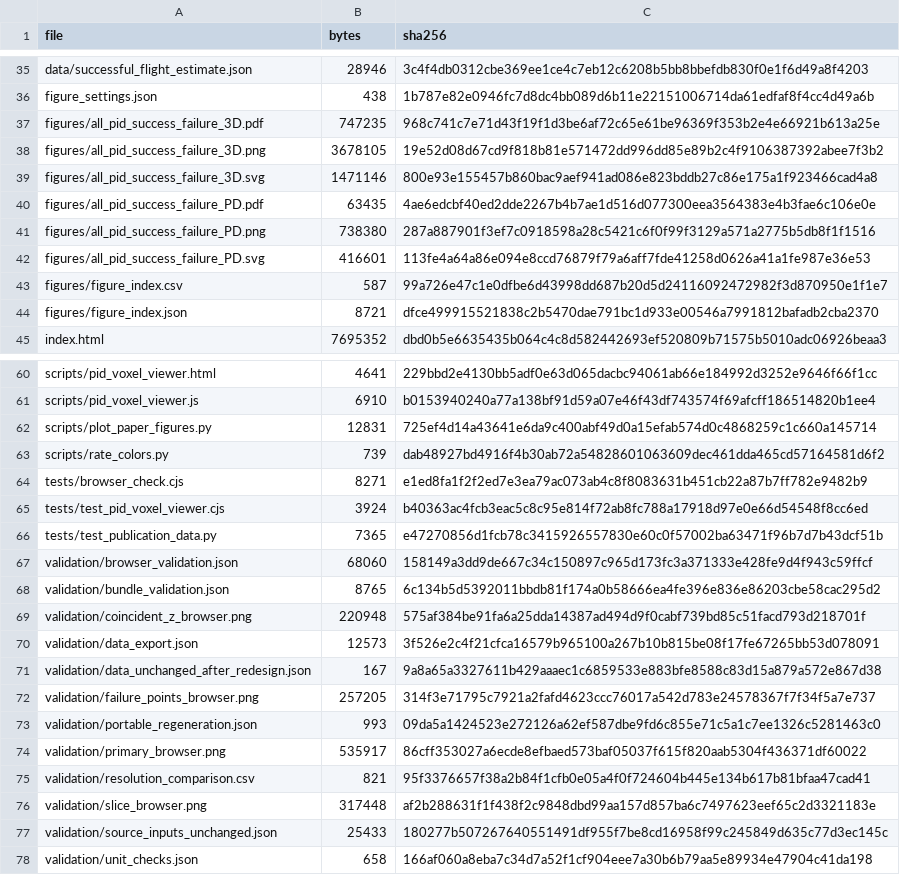
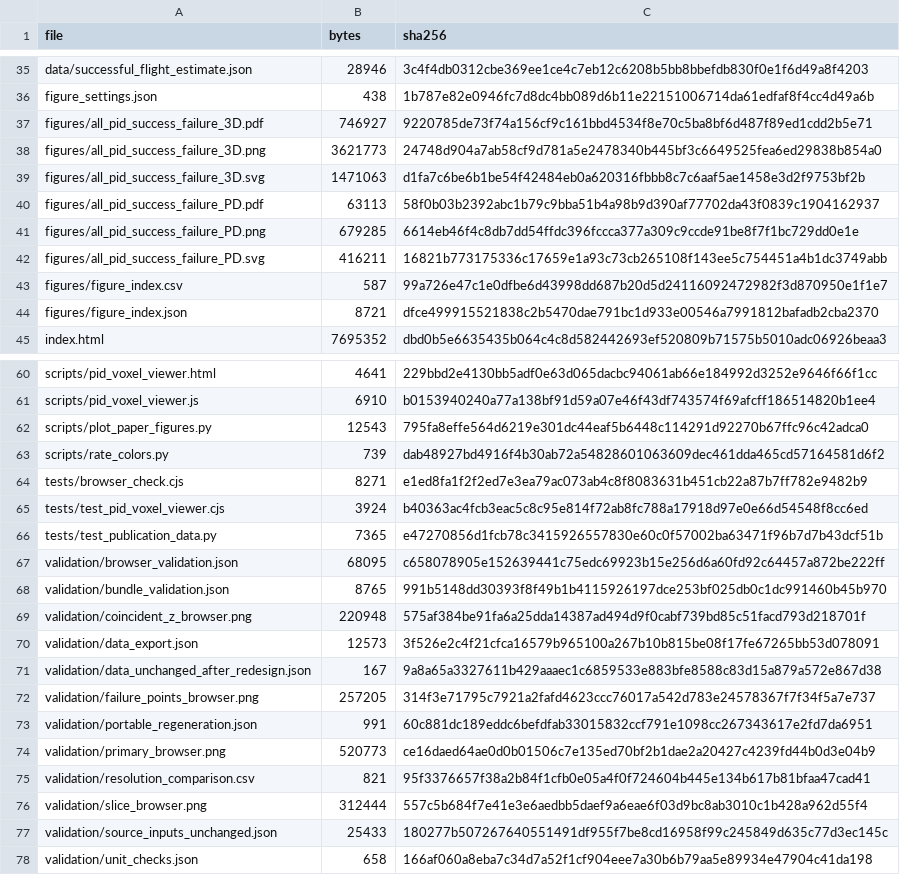
Before and after one commit to hiroya1224/ProbTF-demo, a TSV file: ros/examples/grape-param-estim/minimal/first-order-lag/publication/pid_gain_voxels/files.tsv, drawn as a sheet; only a part is shown, gaps mark what is left out.

```diff
--- a/ros/examples/grape-param-estim/minimal/first-order-lag/publication/pid_gain_voxels/files.tsv
+++ b/ros/examples/grape-param-estim/minimal/first-order-lag/publication/pid_gain_voxels/files.tsv
@@ -36,8 +36,8 @@ data/successful_flight_estimate.json	28946	3c4f4db0312cbe369ee1ce4c7eb12c6208b5b
 figure_settings.json	438	1b787e82e0946fc7d8dc4bb089d6b11e22151006714da61edfaf8f4cc4d49a6b
-figures/all_pid_success_failure_3D.pdf	747235	968c741c7e71d43f19f1d3be6af72c65e61be96369f353b2e4e66921b613a25e
-figures/all_pid_success_failure_3D.png	3678105	19e52d08d67cd9f818b81e571472dd996dd85e89b2c4f9106387392abee7f3b2
-figures/all_pid_success_failure_3D.svg	1471146	800e93e155457b860bac9aef941ad086e823bddb27c86e175a1f923466cad4a8
-figures/all_pid_success_failure_PD.pdf	63435	4ae6edcbf40ed2dde2267b4b7ae1d516d077300eea3564383e4b3fae6c106e0e
-figures/all_pid_success_failure_PD.png	738380	287a887901f3ef7c0918598a28c5421c6f0f99f3129a571a2775b5db8f1f1516
-figures/all_pid_success_failure_PD.svg	416601	113fe4a64a86e094e8ccd76879f79a6aff7fde41258d0626a41a1fe987e36e53
+figures/all_pid_success_failure_3D.pdf	746927	9220785de73f74a156cf9c161bbd4534f8e70c5ba8bf6d487f89ed1cdd2b5e71
+figures/all_pid_success_failure_3D.png	3621773	24748d904a7ab58cf9d781a5e2478340b445bf3c6649525fea6ed29838b854a0
+figures/all_pid_success_failure_3D.svg	1471063	d1fa7c6be6b1be54f42484eb0a620316fbbb8c7c6aaf5ae1458e3d2f9753bf2b
+figures/all_pid_success_failure_PD.pdf	63113	58f0b03b2392abc1b79c9bba51b4a98b9d390af77702da43f0839c1904162937
+figures/all_pid_success_failure_PD.png	679285	6614eb46f4c8db7dd54ffdc396fccca377a309c9ccde91be8f7f1bc729dd0e1e
+figures/all_pid_success_failure_PD.svg	416211	16821b773175336c17659e1a93c73cb265108f143ee5c754451a4b1dc3749abb
 figures/figure_index.csv	587	99a726e47c1e0dfbe6d43998dd687b20d5d24116092472982f3d870950e1f1e7
@@ -61,3 +61,3 @@ scripts/pid_voxel_viewer.html	4641	229bbd2e4130bb5adf0e63d065dacbc94061ab66e1849
 scripts/pid_voxel_viewer.js	6910	b0153940240a77a138bf91d59a07e46f43df743574f69afcff186514820b1ee4
-scripts/plot_paper_figures.py	12831	725ef4d14a43641e6da9c400abf49d0a15efab574d0c4868259c1c660a145714
+scripts/plot_paper_figures.py	12543	795fa8effe564d6219e301dc44eaf5b6448c114291d92270b67ffc96c42adca0
 scripts/rate_colors.py	739	dab48927bd4916f4b30ab72a54828601063609dec461dda465cd57164581d6f2
@@ -66,4 +66,4 @@ tests/test_pid_voxel_viewer.cjs	3924	b40363ac4fcb3eac5c8c95e814f72ab8fc788a17918
 tests/test_publication_data.py	7365	e47270856d1fcb78c3415926557830e60c0f57002ba63471f96b7d7b43dcf51b
-validation/browser_validation.json	68060	158149a3dd9de667c34c150897c965d173fc3a371333e428fe9d4f943c59ffcf
-validation/bundle_validation.json	8765	6c134b5d5392011bbdb81f174a0b58666ea4fe396e836e86203cbe58cac295d2
+validation/browser_validation.json	68095	c658078905e152639441c75edc69923b15e256d6a60fd92c64457a872be222ff
+validation/bundle_validation.json	8765	991b5148dd30393f8f49b1b4115926197dce253bf025db0c1dc991460b45b970
 validation/coincident_z_browser.png	220948	575af384be91fa6a25dda14387ad494d9f0cabf739bd85c51facd793d218701f
@@ -72,6 +72,6 @@ validation/data_unchanged_after_redesign.json	167	9a8a65a3327611b429aaaec1c68595
 validation/failure_points_browser.png	257205	314f3e71795c7921a2fafd4623ccc76017a542d783e24578367f7f34f5a7e737
-validation/portable_regeneration.json	993	09da5a1424523e272126a62ef587dbe9fd6c855e71c5a1c7ee1326c5281463c0
-validation/primary_browser.png	535917	86cff353027a6ecde8efbaed573baf05037f615f820aab5304f436371df60022
+validation/portable_regeneration.json	991	60c881dc189eddc6befdfab33015832ccf791e1098cc267343617e2fd7da6951
+validation/primary_browser.png	520773	ce16daed64ae0d0b01506c7e135ed70bf2b1dae2a20427c4239fd44b0d3e04b9
 validation/resolution_comparison.csv	821	95f3376657f38a2b84f1cfb0e05a4f0f724604b445e134b617b81bfaa47cad41
-validation/slice_browser.png	317448	af2b288631f1f438f2c9848dbd99aa157d857ba6c7497623eef65c2d3321183e
+validation/slice_browser.png	312444	557c5b684f7e41e3e6aedbb5daef9a6eae6f03d9bc8ab3010c1b428a962d55f4
 validation/source_inputs_unchanged.json	25433	180277b507267640551491df955f7be8cd16958f99c245849d635c77d3ec145c
```
Also changed, not shown: 13 other files.
